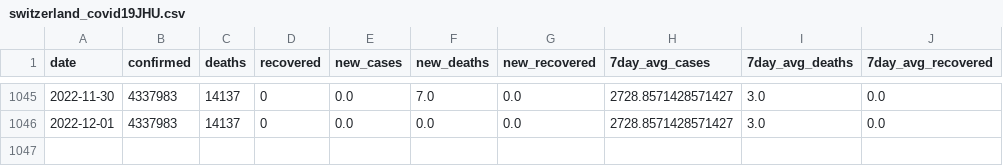
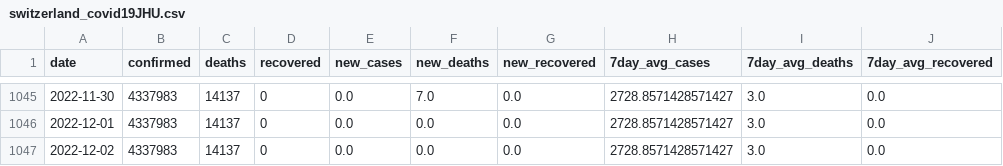
Before and after one commit to rvibek/covid19_jhu, a CSV file: switzerland_covid19JHU.csv, drawn as a sheet; only a part is shown, gaps mark what is left out; the diff names each change by its address in the sheet, - before the commit and + after, or states it on an @@ line.

Commit message:
2022-12-03 21:00:03

```diff
--- a/switzerland_covid19JHU.csv
+++ b/switzerland_covid19JHU.csv
+row 1047: 2022-12-02 | 4337983 | 14137 | 0 | 0.0 | 0.0 | 0.0 | 2728.8571428571427 | 3.0 | 0.0
```
